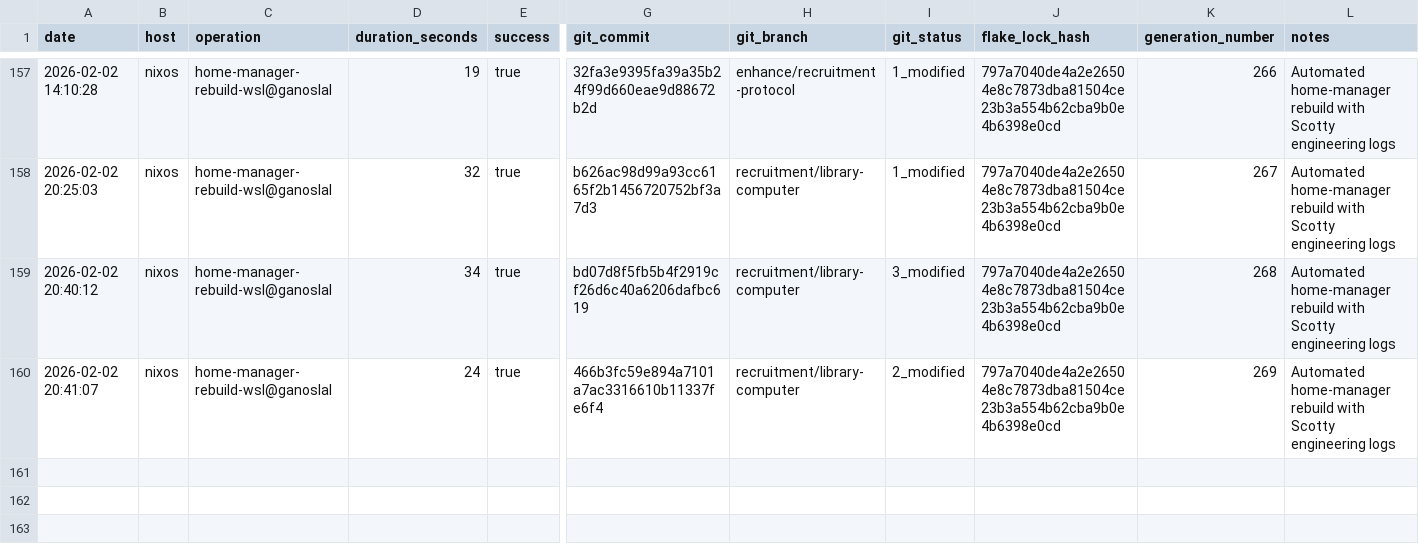
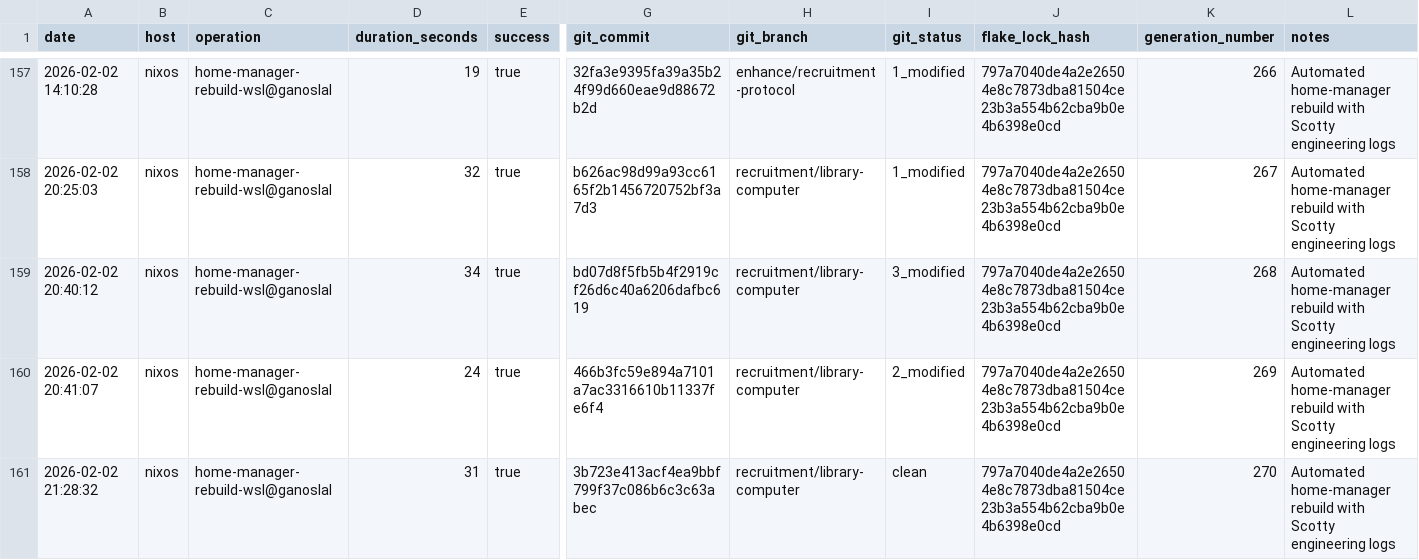
Before and after one commit to gignsky/.dotfiles, a CSV file: scottys-journal/metrics/build-performance.csv, drawn as a sheet; only a part is shown, gaps mark what is left out; rows hold the shown columns only; the diff names each change by its address in the sheet, - before the commit and + after, or states it on an @@ line.

Commit message:
docs(logs): document dual rebuild success for wsl@ganoslal
Updated flake stabilization log to include both system and home-manager rebuilds.

[ ] Reviewed by Lord G.

Files Modified:
  M operations/logs/2025-02-02-major-flake-stabilization-wsl-rebuild-success.log
  M scottys-journal/metrics/build-performance.csv

System Status:
  Repository: .dotfiles
  Branch: recruitment/library-computer
  Host: wsl@ganoslal (nixos)
  NixOS: 25.11.20251223.76701a1 (Xantusia)
  NixOS Generation: 168
  Home-Manager Generation: 270
  Git Commit: 3b723e413acf4ea9bbf799f37c086b6c3c63abec

Chief-Engineer: Montgomery Scott <2026-02-02T21:30:00Z>

---

OPERATION SUMMARY:
This log update documents both successful rebuilds on wsl@ganoslal:
1. NixOS system rebuild: Gen 167→168 (22 seconds)
2. Home-manager rebuild: Gen 269→270 (31 seconds)

Total combined rebuild time: 53 seconds for complete system stabilization.

The log now comprehensively covers the entire flake stabilization migration
from nixos-unstable to stable nixos-25.11, including circular dependency
resolution, input reorganization, and successful deployment across both
subsystems.

Also added home-manager rebuild metrics entry for Generation 270 to maintain
accurate build performance tracking.

```diff
--- a/scottys-journal/metrics/build-performance.csv
+++ b/scottys-journal/metrics/build-performance.csv
+row 161: 2026-02-02 21:28:32 | nixos | home-manager-rebuild-wsl@ganoslal | 31 | true | 3b723e413acf4ea9bbf799f37c086b6c3c63abec | recruitment/library-computer | clean | 797a7040de4a2e26504e8c7873dba81504ce23b3a554b62cba9b0e4b6398e0cd | 270 | Automated home-manager rebuild with Scotty engineering logs
```
Also changed, not shown: 1 other file.
